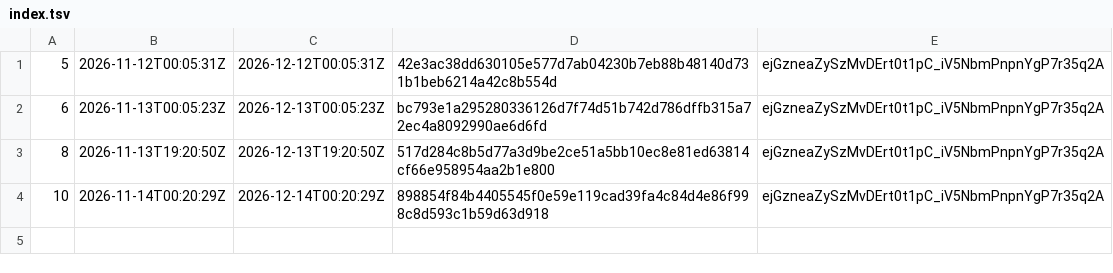
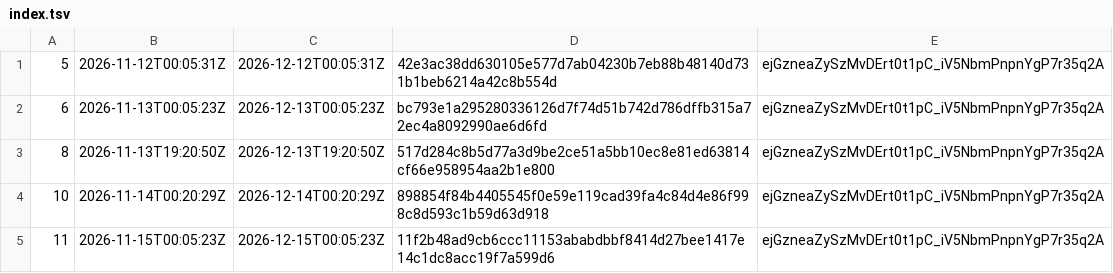
Before and after one commit to sovrasign/verify, a TSV file: trust-lists/index.tsv, drawn as a sheet.

```diff
--- a/trust-lists/index.tsv
+++ b/trust-lists/index.tsv
@@ -4 +4,2 @@
 10	2026-11-14T00:20:29Z	2026-12-14T00:20:29Z	898854f84b4405545f0e59e119cad39fa4c84d4e86f998c8d593c1b59d63d918	ejGzneaZySzMvDErt0t1pC_iV5NbmPnpnYgP7r35q2A
+11	2026-11-15T00:05:23Z	2026-12-15T00:05:23Z	11f2b48ad9cb6ccc11153ababdbbf8414d27bee1417e14c1dc8acc19f7a599d6	ejGzneaZySzMvDErt0t1pC_iV5NbmPnpnYgP7r35q2A
```
Also changed, not shown: 2 other files.
